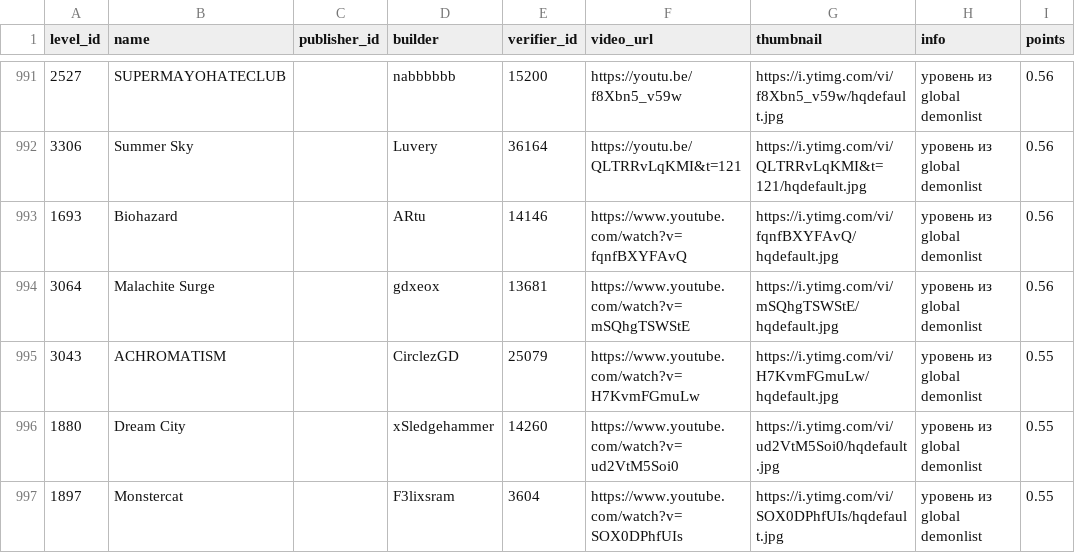
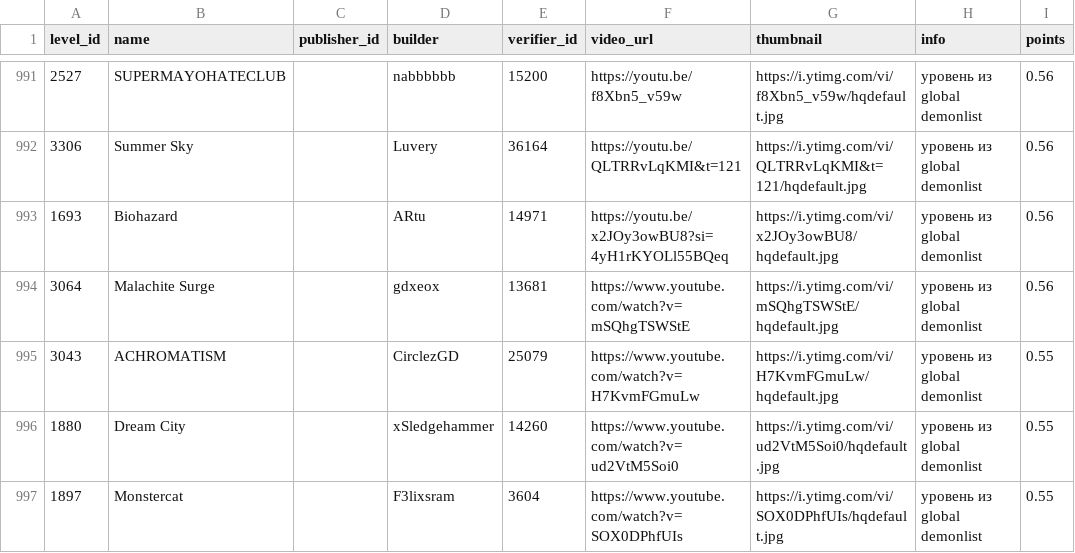
Before and after one commit to pepsicofe/h-cr, a CSV file: Levels.csv, drawn as a sheet; only a part is shown, gaps mark what is left out.

```diff
--- a/Levels.csv
+++ b/Levels.csv
@@ -992,3 +992,3 @@
 3306,Summer Sky,,Luvery,36164,https://youtu.be/QLTRRvLqKMI&t=121,https://i.ytimg.com/vi/QLTRRvLqKMI&t=121/hqdefault.jpg,уровень из global demonlist,0.56
-1693,Biohazard,,ARtu,14146,https://www.youtube.com/watch?v=fqnfBXYFAvQ,https://i.ytimg.com/vi/fqnfBXYFAvQ/hqdefault.jpg,уровень из global demonlist,0.56
+1693,Biohazard,,ARtu,14971,https://youtu.be/x2JOy3owBU8?si=4yH1rKYOLl55BQeq,https://i.ytimg.com/vi/x2JOy3owBU8/hqdefault.jpg,уровень из global demonlist,0.56
 3064,Malachite Surge,,gdxeox,13681,https://www.youtube.com/watch?v=mSQhgTSWStE,https://i.ytimg.com/vi/mSQhgTSWStE/hqdefault.jpg,уровень из global demonlist,0.56
```
Also changed, not shown: Players.csv, Records.csv.
